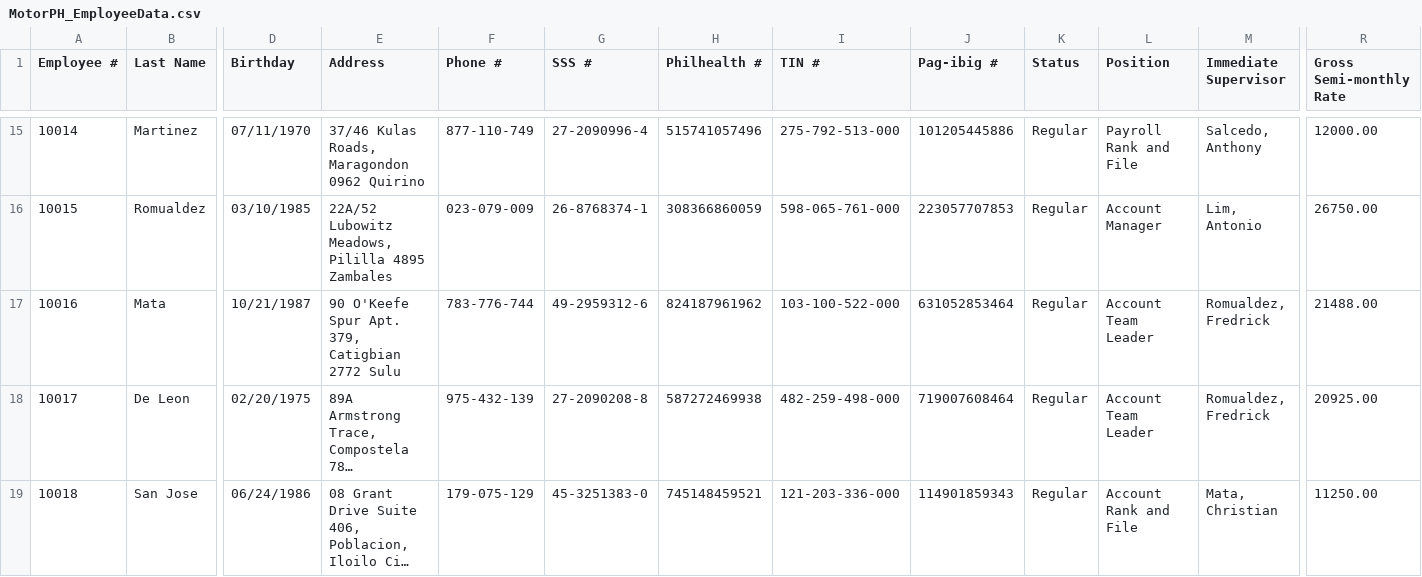
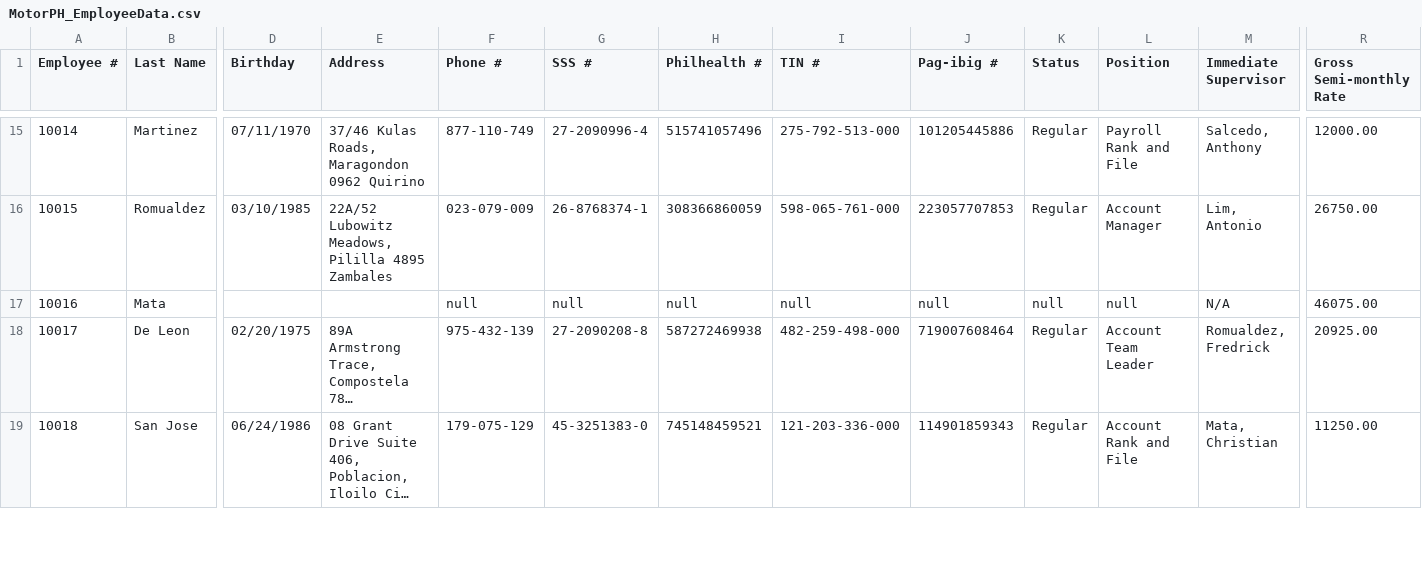
Before and after one commit to theabigailsarmiento-sketch/oop, a CSV file: 3-6/resources/MotorPH_EmployeeData.csv, drawn as a sheet; only a part is shown, gaps mark what is left out; long unchanged cells end in …; the diff names each change by its address in the sheet, - before the commit and + after, or states it on an @@ line.

```diff
--- a/3-6/resources/MotorPH_EmployeeData.csv
+++ b/3-6/resources/MotorPH_EmployeeData.csv
-D17 (Birthday): 10/21/1987
+D17 (Birthday): (empty)
-E17 (Address): 90 O'Keefe Spur Apt. 379, Catigbian 2772 Sulu
+E17 (Address): (empty)
-F17 (Phone #): 783-776-744
+F17 (Phone #): null
-G17 (SSS #): 49-2959312-6
+G17 (SSS #): null
-H17 (Philhealth #): 824187961962
+H17 (Philhealth #): null
-I17 (TIN #): 103-100-522-000
+I17 (TIN #): null
-J17 (Pag-ibig #): 631052853464
+J17 (Pag-ibig #): null
-K17 (Status): Regular
+K17 (Status): null
-L17 (Position): Account Team Leader
+L17 (Position): null
-M17 (Immediate Supervisor): Romualdez, Fredrick
+M17 (Immediate Supervisor): N/A
-R17 (Gross Semi-monthly Rate): 21488.00
+R17 (Gross Semi-monthly Rate): 46075.00
```
Also changed, not shown: 3 other files.
